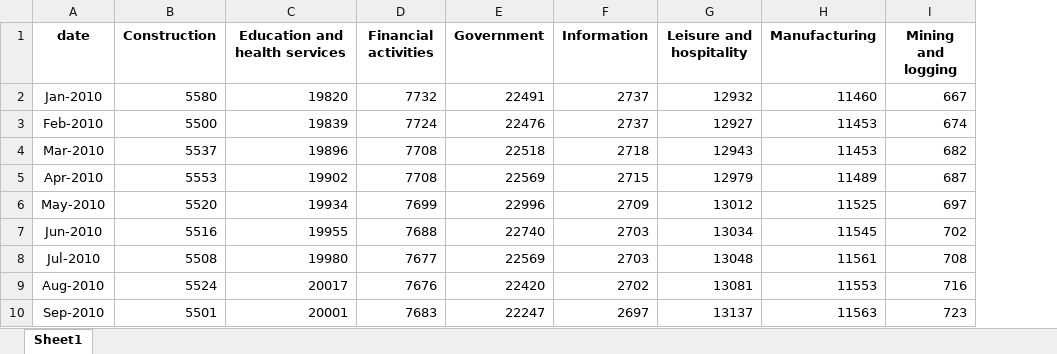
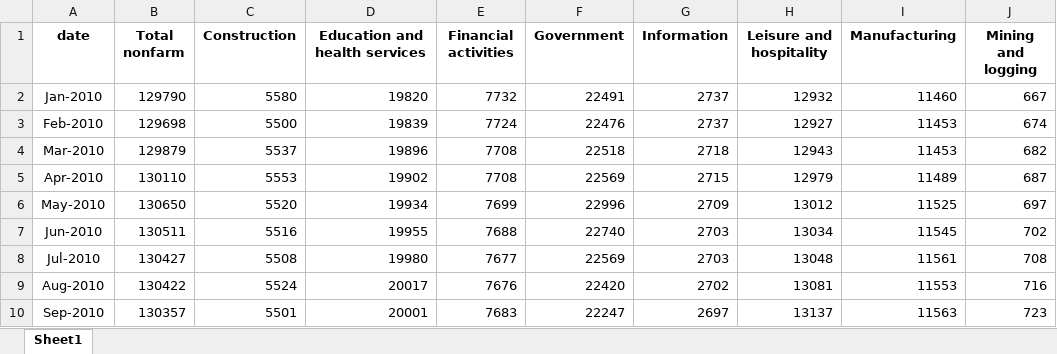
Before and after one commit to Catherineye20/Catherineye20.github.io, an Excel workbook: datasets/employment/employment_stats_reformat.xlsx, sheet Sheet1, drawn as a sheet; only a part is shown; values as stored, in another font and other column widths than the file's, no borders; the diff names each change by its address in the sheet, - before the commit and + after, or states it on an @@ line.

Commit message:
add total nonfarm column

```diff
--- a/datasets/employment/employment_stats_reformat.xlsx (sheet Sheet1)
+++ b/datasets/employment/employment_stats_reformat.xlsx (sheet Sheet1)
+column B (Total nonfarm), rows 2-10: 129790 | 129698 | 129879 | 130110 | 130650 | 130511 | 130427 | 130422 | 130357
```
Also changed, not shown: 1 other file.
